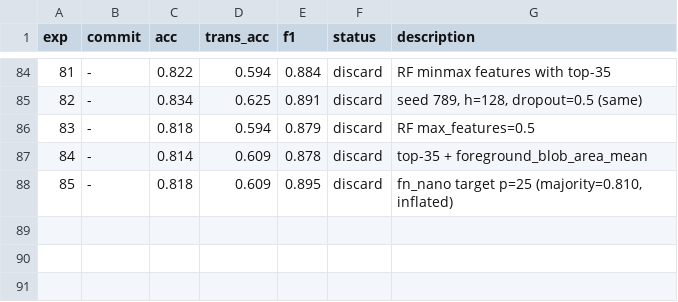
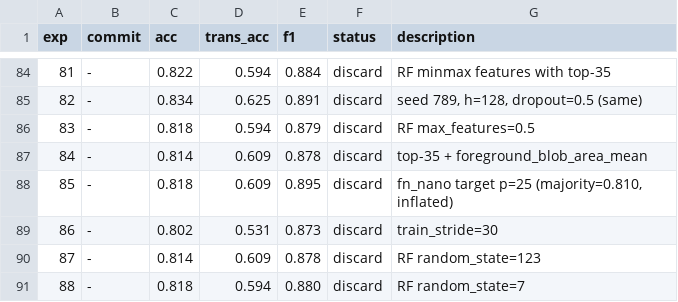
Before and after one commit to jayscpu/autosearch, a TSV file: results.tsv, drawn as a sheet; only a part is shown, gaps mark what is left out; the diff names each change by its address in the sheet, - before the commit and + after, or states it on an @@ line.

Commit message:
exp 86-88: stride/RF seeds — no improvement, 0.834 still best

```diff
--- a/results.tsv
+++ b/results.tsv
+row 89: 86 | - | 0.802 | 0.531 | 0.873 | discard | train_stride=30
+row 90: 87 | - | 0.814 | 0.609 | 0.878 | discard | RF random_state=123
+row 91: 88 | - | 0.818 | 0.594 | 0.880 | discard | RF random_state=7
```
